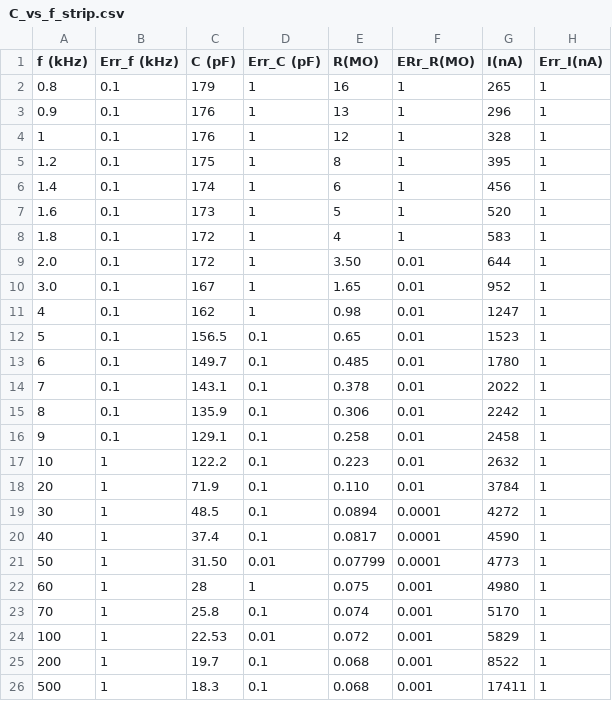
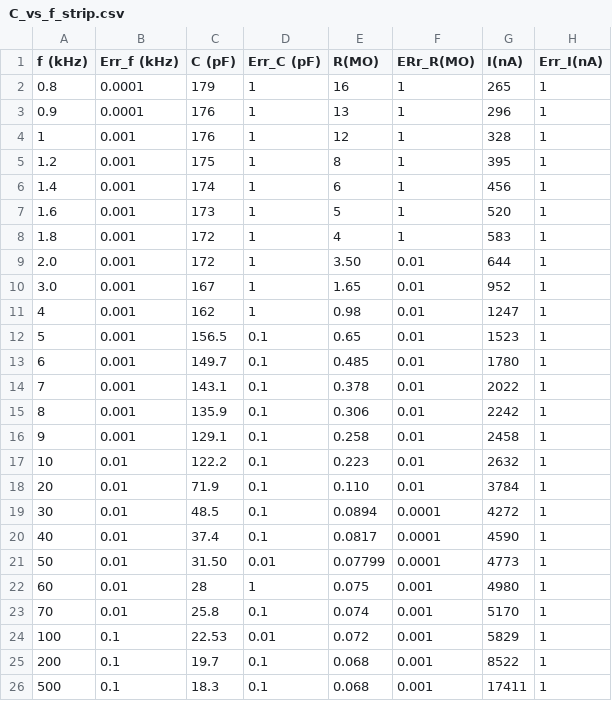
Before and after one commit to GiorgioAlbertoLucia/LabFNS2, a CSV file: Probe-station/data/input/C_vs_f_strip.csv, drawn as a sheet.

Commit message:
Updated uncertainties on frequencies and ordered data into columns

```diff
--- a/Probe-station/data/input/C_vs_f_strip.csv
+++ b/Probe-station/data/input/C_vs_f_strip.csv
@@ -1,26 +1,26 @@
 f (kHz),Err_f (kHz),C (pF),Err_C (pF), R(MO), ERr_R(MO), I(nA), Err_I(nA)
-0.8, 0.1, 179, 1, 16, 1, 265, 1
-0.9,0.1, 176, 1, 13, 1, 296, 1
-1, 0.1, 176, 1, 12, 1, 328, 1
-1.2, 0.1, 175, 1, 8, 1, 395,1
-1.4, 0.1, 174, 1, 6, 1, 456, 1
-1.6, 0.1, 173, 1, 5, 1, 520, 1
-1.8, 0.1, 172, 1, 4, 1, 583, 1
-2.0, 0.1, 172, 1, 3.50, 0.01, 644, 1
-3.0, 0.1, 167, 1, 1.65, 0.01, 952, 1
-4, 0.1, 162, 1, 0.98, 0.01, 1247, 1
-5, 0.1, 156.5, 0.1, 0.65, 0.01, 1523, 1
-6, 0.1, 149.7, 0.1, 0.485, 0.01, 1780, 1
-7, 0.1, 143.1, 0.1, 0.378, 0.01, 2022, 1
-8, 0.1, 135.9, 0.1, 0.306, 0.01, 2242, 1
-9, 0.1, 129.1, 0.1, 0.258, 0.01, 2458, 1
-10, 1, 122.2, 0.1, 0.223, 0.01, 2632, 1
-20, 1, 71.9, 0.1, 0.110, 0.01, 3784, 1
-30, 1, 48.5, 0.1, 0.0894, 0.0001, 4272, 1
-40, 1, 37.4, 0.1, 0.0817, 0.0001, 4590, 1
-50, 1, 31.50, 0.01, 0.07799, 0.0001, 4773, 1
-60, 1, 28, 1, 0.075, 0.001, 4980, 1
-70, 1, 25.8, 0.1, 0.074, 0.001, 5170, 1
-100, 1, 22.53, 0.01, 0.072, 0.001, 5829, 1
-200, 1, 19.7, 0.1, 0.068, 0.001, 8522, 1
-500, 1, 18.3, 0.1, 0.068, 0.001, 17411, 1
+0.8,    0.0001, 179,    1,      16,         1,      265,    1
+0.9,    0.0001, 176,    1,      13,         1,      296,    1
+1,      0.001,  176,    1,      12,         1,      328,    1
+1.2,    0.001,  175,    1,      8,          1,      395,    1
+1.4,    0.001,  174,    1,      6,          1,      456,    1
+1.6,    0.001,  173,    1,      5,          1,      520,    1
+1.8,    0.001,  172,    1,      4,          1,      583,    1
+2.0,    0.001,  172,    1,      3.50,       0.01,   644,    1
+3.0,    0.001,  167,    1,      1.65,       0.01,   952,    1
+4,      0.001,  162,    1,      0.98,       0.01,   1247,   1
+5,      0.001,  156.5,  0.1,    0.65,       0.01,   1523,   1
+6,      0.001,  149.7,  0.1,    0.485,      0.01,   1780,   1
+7,      0.001,  143.1,  0.1,    0.378,      0.01,   2022,   1
+8,      0.001,  135.9,  0.1,    0.306,      0.01,   2242,   1
+9,      0.001,  129.1,  0.1,    0.258,      0.01,   2458,   1
+10,     0.01,   122.2,  0.1,    0.223,      0.01,   2632,   1
+20,     0.01,   71.9,   0.1,    0.110,      0.01,   3784,   1
+30,     0.01,   48.5,   0.1,    0.0894,     0.0001, 4272,   1
+40,     0.01,   37.4,   0.1,    0.0817,     0.0001, 4590,   1
+50,     0.01,   31.50,  0.01,   0.07799,    0.0001, 4773,   1
+60,     0.01,   28,     1,      0.075,      0.001,  4980,   1
+70,     0.01,   25.8,   0.1,    0.074,      0.001,  5170,   1
+100,    0.1,    22.53,  0.01,   0.072,      0.001,  5829,   1
+200,    0.1,    19.7,   0.1,    0.068,      0.001,  8522,   1
+500,    0.1,    18.3,   0.1,    0.068,      0.001,  17411,  1
```
Also changed, not shown: Probe-station/data/input/C_vs_f_LGAD.csv, Probe-station/data/input/C_vs_f_pin.csv.
